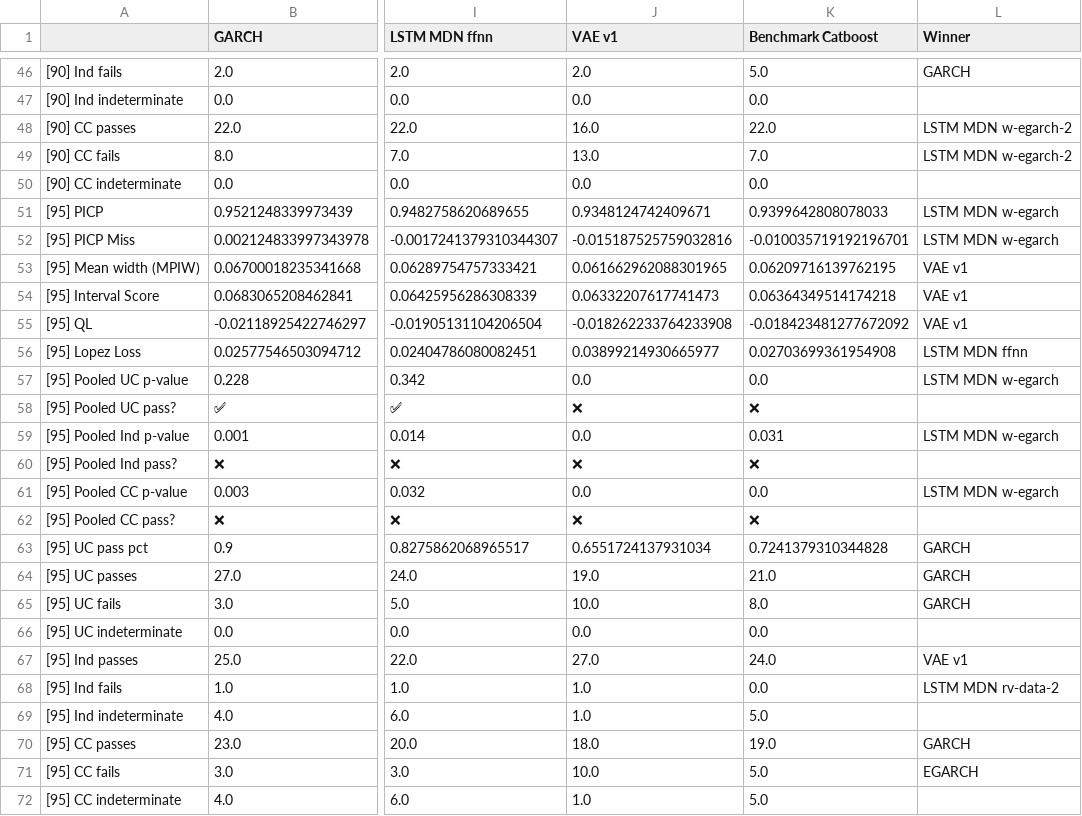
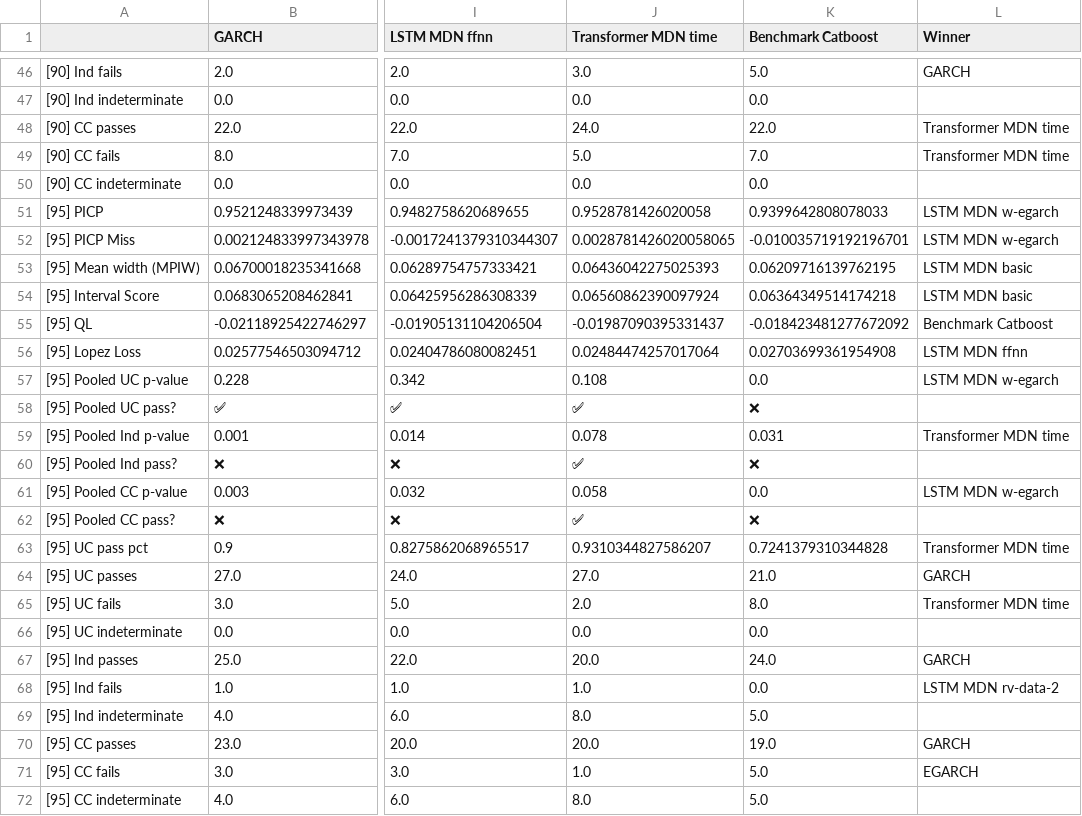
Before and after one commit to tjespe/master, a CSV file: Code/results/comp_results_stocks.csv, drawn as a sheet; only a part is shown, gaps mark what is left out; the diff covers the shown part only; the diff names each change by its address in the sheet, - before the commit and + after, or states it on an @@ line.

Commit message:
Train and test transformer with time embedding

```diff
--- a/Code/results/comp_results_stocks.csv
+++ b/Code/results/comp_results_stocks.csv
-J1: VAE v1
+J1: Transformer MDN time
-J46 (Transformer MDN time): 2.0
+J46 (Transformer MDN time): 3.0
-J48 (Transformer MDN time): 16.0
+J48 (Transformer MDN time): 24.0
-L48:L49 (Winner): LSTM MDN w-egarch-2
+L48:L49 (Winner): Transformer MDN time
-J49 (Transformer MDN time): 13.0
+J49 (Transformer MDN time): 5.0
-J51 (Transformer MDN time): 0.9348124742409671
+J51 (Transformer MDN time): 0.9528781426020058
-J52 (Transformer MDN time): -0.015187525759032816
+J52 (Transformer MDN time): 0.0028781426020058065
-J53 (Transformer MDN time): 0.061662962088301965
+J53 (Transformer MDN time): 0.06436042275025393
-L53:L54 (Winner): VAE v1
+L53:L54 (Winner): LSTM MDN basic
-J54 (Transformer MDN time): 0.06332207617741473
+J54 (Transformer MDN time): 0.06560862390097924
-J55 (Transformer MDN time): -0.018262233764233908
+J55 (Transformer MDN time): -0.01987090395331437
-L55 (Winner): VAE v1
+L55 (Winner): Benchmark Catboost
-J56 (Transformer MDN time): 0.03899214930665977
+J56 (Transformer MDN time): 0.02484474257017064
-J57 (Transformer MDN time): 0.0
+J57 (Transformer MDN time): 0.108
-J58 (Transformer MDN time): ❌
+J58 (Transformer MDN time): ✅
-J59 (Transformer MDN time): 0.0
+J59 (Transformer MDN time): 0.078
-L59 (Winner): LSTM MDN w-egarch
+L59 (Winner): Transformer MDN time
-J60 (Transformer MDN time): ❌
+J60 (Transformer MDN time): ✅
-J61 (Transformer MDN time): 0.0
+J61 (Transformer MDN time): 0.058
-J62 (Transformer MDN time): ❌
+J62 (Transformer MDN time): ✅
-J63 (Transformer MDN time): 0.6551724137931034
+J63 (Transformer MDN time): 0.9310344827586207
-L63 (Winner): GARCH
+L63 (Winner): Transformer MDN time
-J64 (Transformer MDN time): 19.0
+J64 (Transformer MDN time): 27.0
-J65 (Transformer MDN time): 10.0
+J65 (Transformer MDN time): 2.0
-L65 (Winner): GARCH
+L65 (Winner): Transformer MDN time
-J67 (Transformer MDN time): 27.0
+J67 (Transformer MDN time): 20.0
-L67 (Winner): VAE v1
+L67 (Winner): GARCH
-J69 (Transformer MDN time): 1.0
+J69 (Transformer MDN time): 8.0
-J70 (Transformer MDN time): 18.0
+J70 (Transformer MDN time): 20.0
-J71 (Transformer MDN time): 10.0
+J71 (Transformer MDN time): 1.0
-J72 (Transformer MDN time): 1.0
+J72 (Transformer MDN time): 8.0
```
Also changed, not shown: 161 edited cells elsewhere in this file, Code/results/comp_ranking_stocks.csv, 10 other files.
